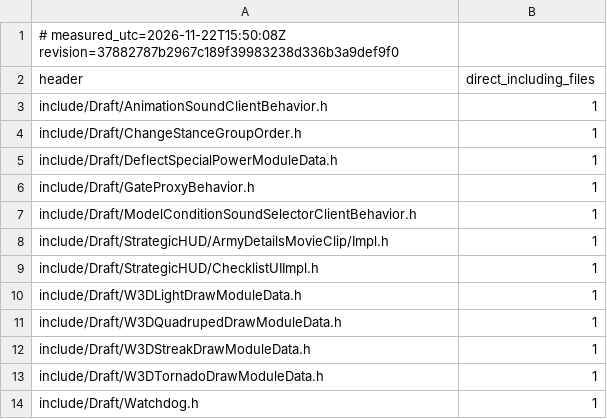
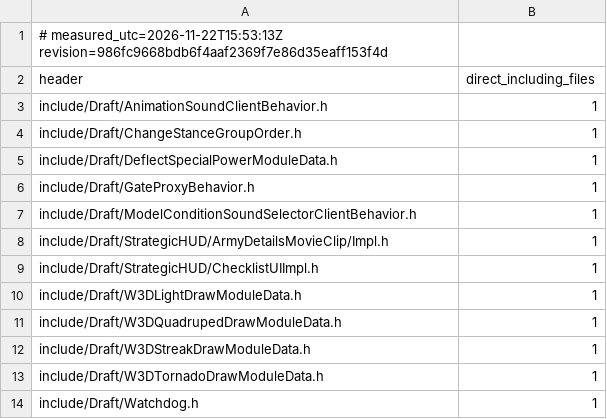
Before and after one commit to Brietat71/BFME2-Rebuild, a TSV file: worklist/draft_headers_in_use.tsv, drawn as a sheet.

```diff
--- a/worklist/draft_headers_in_use.tsv
+++ b/worklist/draft_headers_in_use.tsv
@@ -1,2 +1,2 @@
-# measured_utc=2026-11-22T15:50:08Z revision=37882787b2967c189f39983238d336b3a9def9f0
+# measured_utc=2026-11-22T15:53:13Z revision=986fc9668bdb6f4aaf2369f7e86d35eaff153f4d
 header	direct_including_files
```
Also changed, not shown: worklist/draft_headers_unused.tsv, worklist/files.tsv, 8 other files.
